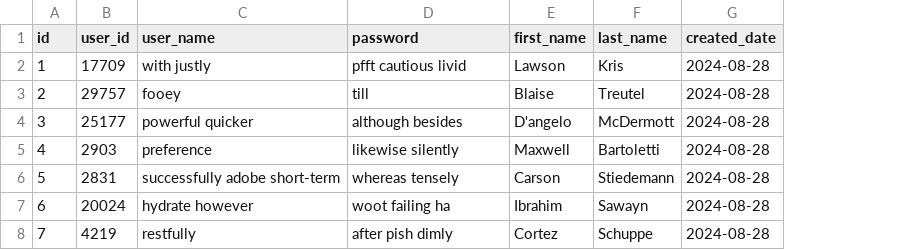
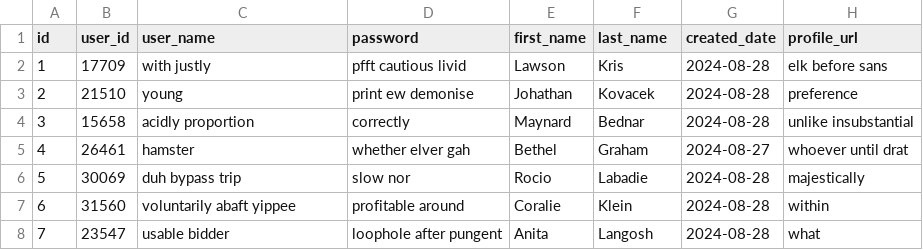
Before and after one commit to mnaser11218/Spark, a CSV file: src/main/resources/config/liquibase/fake-data/user_profile.csv, drawn as a sheet; only a part is shown; the diff covers the shown part only; the diff names each change by its address in the sheet, - before the commit and + after, or states it on an @@ line.

Commit message:
Added PROFILE_URL column to database. Before Kamala and Trump debate it took me 7 mins in: "Bryan's Great Schema Adventure"

```diff
--- a/src/main/resources/config/liquibase/fake-data/user_profile.csv
+++ b/src/main/resources/config/liquibase/fake-data/user_profile.csv
+column H (profile_url), rows 2-8: elk before sans | preference | unlike insubstantial | whoever until drat | majestically | within | what
-B3 (user_id): 29757
+B3 (user_id): 21510
-C3 (user_name): fooey
+C3 (user_name): young
-D3 (password): till
+D3 (password): print ew demonise
-E3 (first_name): Blaise
+E3 (first_name): Johathan
-F3 (last_name): Treutel
+F3 (last_name): Kovacek
-B4 (user_id): 25177
+B4 (user_id): 15658
-C4 (user_name): powerful quicker
+C4 (user_name): acidly proportion
-D4 (password): although besides
+D4 (password): correctly
-E4 (first_name): D'angelo
+E4 (first_name): Maynard
-F4 (last_name): McDermott
+F4 (last_name): Bednar
-B5 (user_id): 2903
+B5 (user_id): 26461
-C5 (user_name): preference
+C5 (user_name): hamster
-D5 (password): likewise silently
+D5 (password): whether elver gah
-E5 (first_name): Maxwell
+E5 (first_name): Bethel
-F5 (last_name): Bartoletti
+F5 (last_name): Graham
-G5 (created_date): 2024-08-28
+G5 (created_date): 2024-08-27
-B6 (user_id): 2831
+B6 (user_id): 30069
-C6 (user_name): successfully adobe short-term
+C6 (user_name): duh bypass trip
-D6 (password): whereas tensely
+D6 (password): slow nor
-E6 (first_name): Carson
+E6 (first_name): Rocio
-F6 (last_name): Stiedemann
+F6 (last_name): Labadie
-B7 (user_id): 20024
+B7 (user_id): 31560
-C7 (user_name): hydrate however
+C7 (user_name): voluntarily abaft yippee
-D7 (password): woot failing ha
+D7 (password): profitable around
-E7 (first_name): Ibrahim
+E7 (first_name): Coralie
-F7 (last_name): Sawayn
+F7 (last_name): Klein
-B8 (user_id): 4219
+B8 (user_id): 23547
-C8 (user_name): restfully
+C8 (user_name): usable bidder
-D8 (password): after pish dimly
+D8 (password): loophole after pungent
-E8 (first_name): Cortez
+E8 (first_name): Anita
-F8 (last_name): Schuppe
+F8 (last_name): Langosh
```
Also changed, not shown: 15 edited cells elsewhere in this file, 18 other files.
